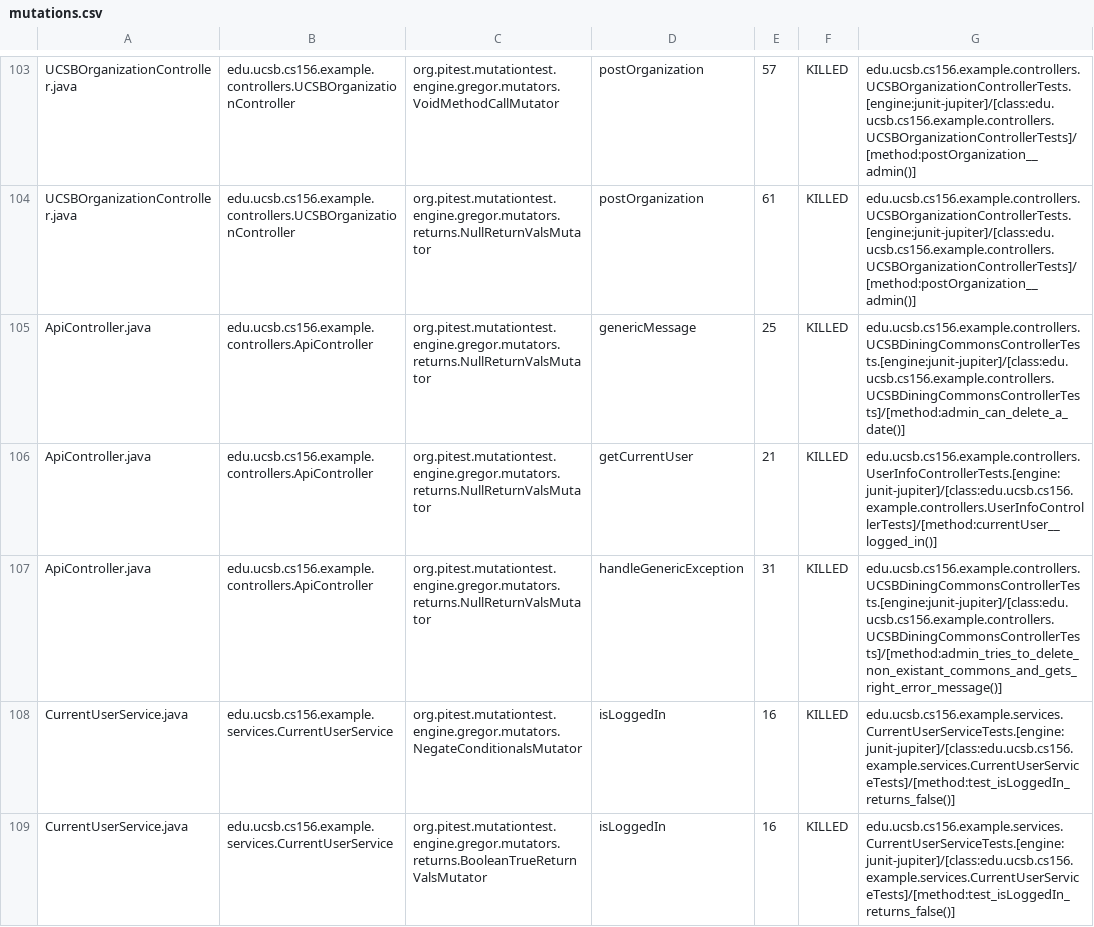
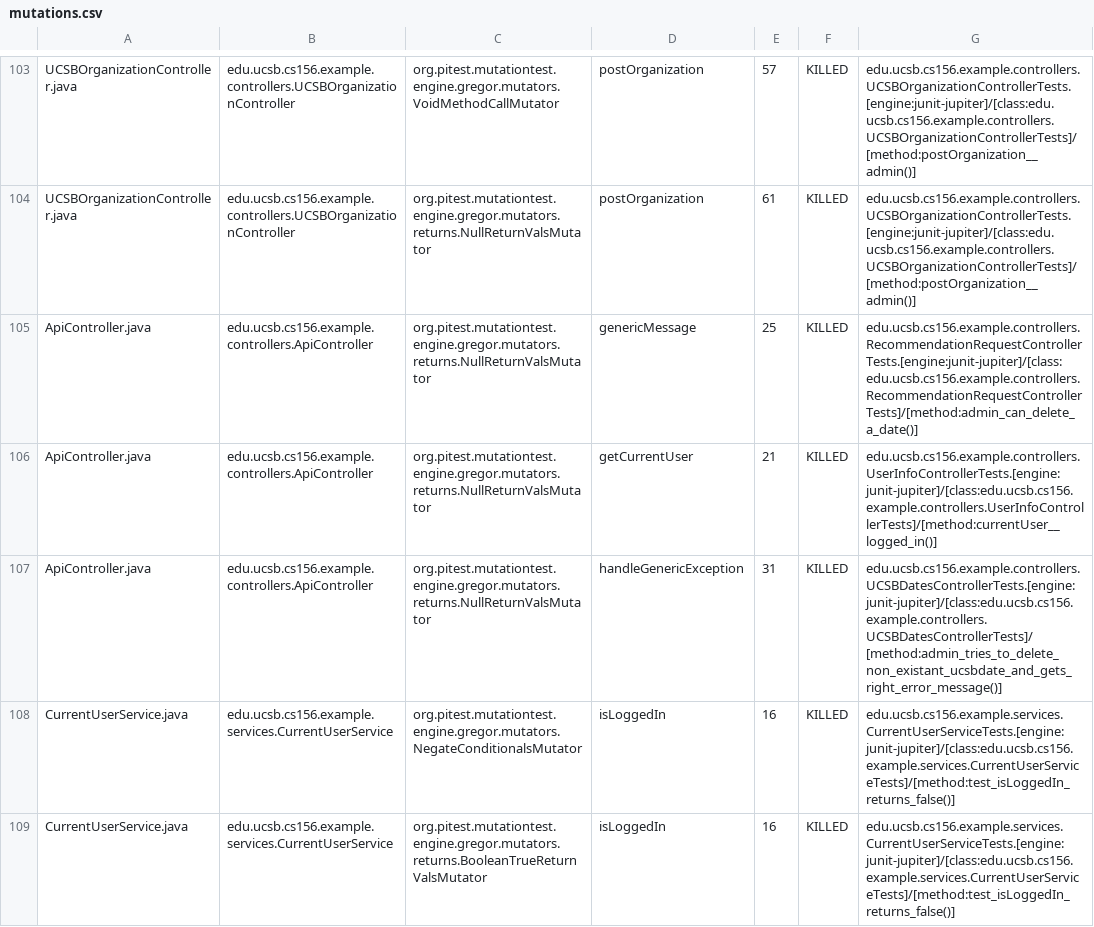
Before and after one commit to ucsb-cs156-w24/team02-w24-5pm-1, a CSV file: prs/62/pitest/mutations.csv, drawn as a sheet; only a part is shown, gaps mark what is left out.

Commit message:
Deploying to gh-pages from @ ucsb-cs156-w24/team02-w24-5pm-1@529c6ef560542b616e53016eba9acd8ded626d0b 🚀

```diff
--- a/prs/62/pitest/mutations.csv
+++ b/prs/62/pitest/mutations.csv
@@ -104,5 +104,5 @@ UCSBOrganizationController.java,edu.ucsb.cs156.example.controllers.UCSBOrganizat
 UCSBOrganizationController.java,edu.ucsb.cs156.example.controllers.UCSBOrganizationController,org.pitest.mutationtest.engine.gregor.mutators.returns.NullReturnValsMutator,postOrganization,61,KILLED,edu.ucsb.cs156.example.controllers.UCSBOrganizationControllerTests.[engine:junit-jupiter]/[class:edu.ucsb.cs156.example.controllers.UCSBOrganizationControllerTests]/[method:postOrganization__admin()]
-ApiController.java,edu.ucsb.cs156.example.controllers.ApiController,org.pitest.mutationtest.engine.gregor.mutators.returns.NullReturnValsMutator,genericMessage,25,KILLED,edu.ucsb.cs156.example.controllers.UCSBDiningCommonsControllerTests.[engine:junit-jupiter]/[class:edu.ucsb.cs156.example.controllers.UCSBDiningCommonsControllerTests]/[method:admin_can_delete_a_date()]
+ApiController.java,edu.ucsb.cs156.example.controllers.ApiController,org.pitest.mutationtest.engine.gregor.mutators.returns.NullReturnValsMutator,genericMessage,25,KILLED,edu.ucsb.cs156.example.controllers.RecommendationRequestControllerTests.[engine:junit-jupiter]/[class:edu.ucsb.cs156.example.controllers.RecommendationRequestControllerTests]/[method:admin_can_delete_a_date()]
 ApiController.java,edu.ucsb.cs156.example.controllers.ApiController,org.pitest.mutationtest.engine.gregor.mutators.returns.NullReturnValsMutator,getCurrentUser,21,KILLED,edu.ucsb.cs156.example.controllers.UserInfoControllerTests.[engine:junit-jupiter]/[class:edu.ucsb.cs156.example.controllers.UserInfoControllerTests]/[method:currentUser__logged_in()]
-ApiController.java,edu.ucsb.cs156.example.controllers.ApiController,org.pitest.mutationtest.engine.gregor.mutators.returns.NullReturnValsMutator,handleGenericException,31,KILLED,edu.ucsb.cs156.example.controllers.UCSBDiningCommonsControllerTests.[engine:junit-jupiter]/[class:edu.ucsb.cs156.example.controllers.UCSBDiningCommonsControllerTests]/[method:admin_tries_to_delete_non_existant_commons_and_gets_right_error_message()]
+ApiController.java,edu.ucsb.cs156.example.controllers.ApiController,org.pitest.mutationtest.engine.gregor.mutators.returns.NullReturnValsMutator,handleGenericException,31,KILLED,edu.ucsb.cs156.example.controllers.UCSBDatesControllerTests.[engine:junit-jupiter]/[class:edu.ucsb.cs156.example.controllers.UCSBDatesControllerTests]/[method:admin_tries_to_delete_non_existant_ucsbdate_and_gets_right_error_message()]
 CurrentUserService.java,edu.ucsb.cs156.example.services.CurrentUserService,org.pitest.mutationtest.engine.gregor.mutators.NegateConditionalsMutator,isLoggedIn,16,KILLED,edu.ucsb.cs156.example.services.CurrentUserServiceTests.[engine:junit-jupiter]/[class:edu.ucsb.cs156.example.services.CurrentUserServiceTests]/[method:test_isLoggedIn_returns_false()]
```
Also changed, not shown: 15 other files.
